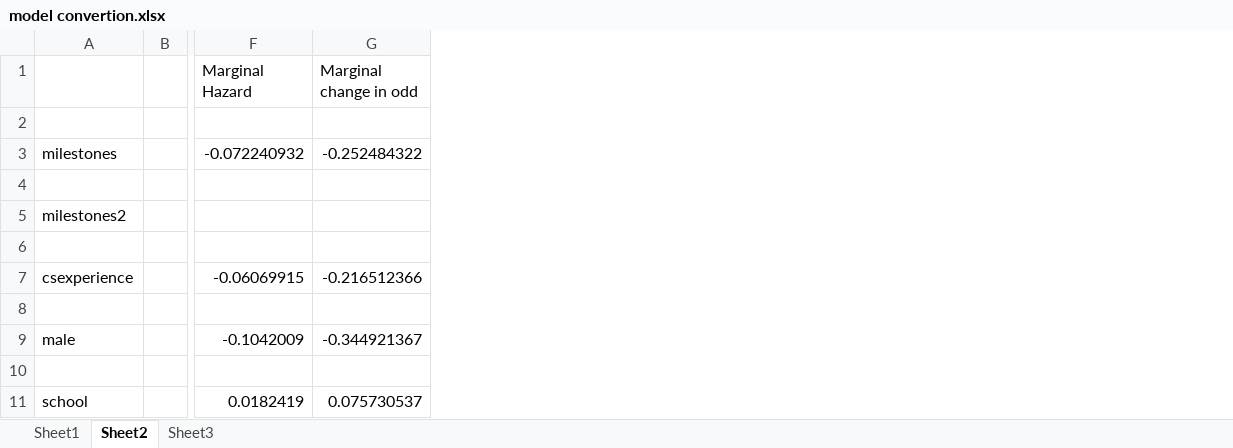
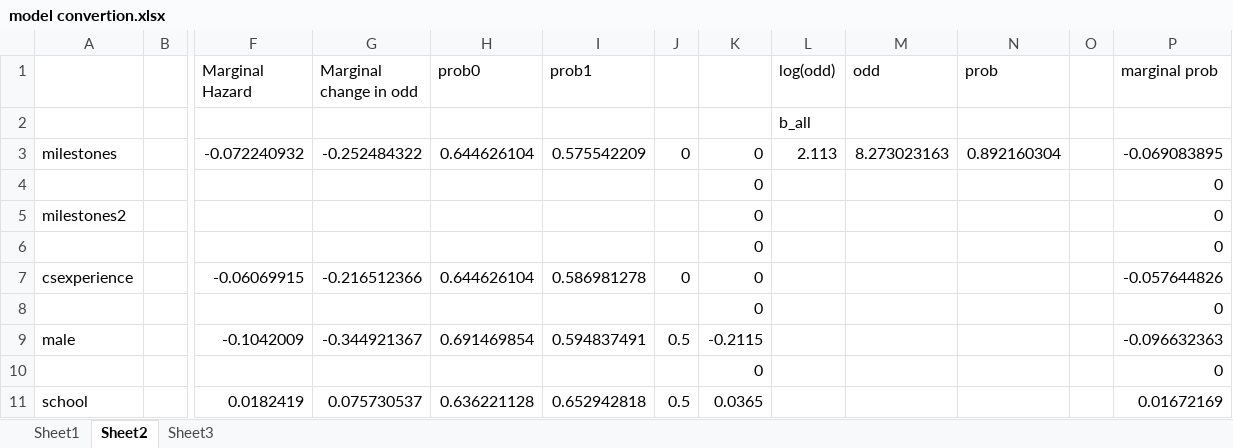
Before and after one commit to bossaround/MOOC_CS50, an Excel workbook: model convertion.xlsx, sheet Sheet2, drawn as a sheet; only a part is shown, gaps mark what is left out; values as stored, in another font and other column widths than the file's, no borders; rows hold the shown columns only; the diff names each change by its address in the sheet, - before the commit and + after, or states it on an @@ line.

```diff
--- a/model convertion.xlsx (sheet Sheet2)
+++ b/model convertion.xlsx (sheet Sheet2)
+column H (prob0), rows 3-11: 0.644626104 |  |  |  | 0.644626104 |  | 0.691469854 |  | 0.636221128
+column I (prob1), rows 3-11: 0.575542209 |  |  |  | 0.586981278 |  | 0.594837491 |  | 0.652942818
+column J, rows 3-11: 0 |  |  |  | 0 |  | 0.5 |  | 0.5
+column K, rows 3-11: 0 | 0 | 0 | 0 | 0 | 0 | -0.2115 | 0 | 0.0365
+column L (log(odd)), rows 2-3: b_all | 2.113
+column M (odd), row 3: 8.273023163
+column N (prob), row 3: 0.892160304
+column O, empty
+column P (marginal prob), rows 3-11: -0.069083895 | 0 | 0 | 0 | -0.057644826 | 0 | -0.096632363 | 0 | 0.01672169
-row 6: (empty)
+row 6:  |  |  |  |  |  |  | 0 |  |  |  |  | 0
```
Also changed, not shown: 14 other files.
